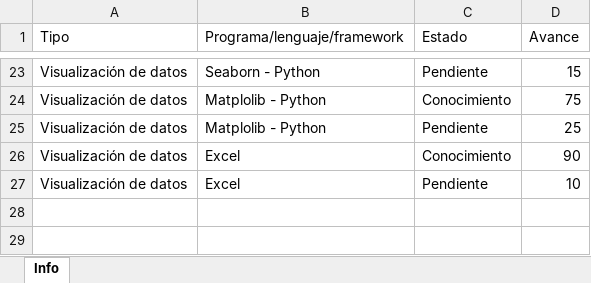
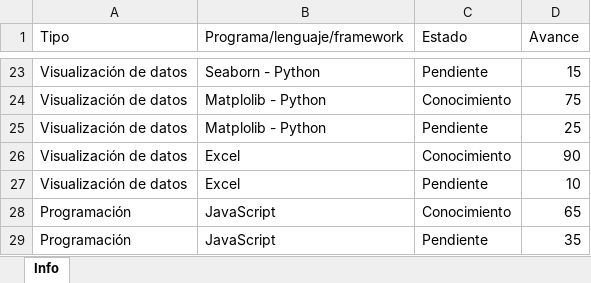
Before and after one commit to andresmtr/Andres_Triana_HV, an Excel workbook: graph/datos.xlsx, sheet Info, drawn as a sheet; only a part is shown, gaps mark what is left out; values as stored, in another font and other column widths than the file's, no borders; the diff names each change by its address in the sheet, - before the commit and + after, or states it on an @@ line.

```diff
--- a/graph/datos.xlsx (sheet Info)
+++ b/graph/datos.xlsx (sheet Info)
+row 28: Programación | JavaScript | Conocimiento | 65
+row 29: Programación | JavaScript | Pendiente | 35
```
Also changed, not shown: 9 other files.
